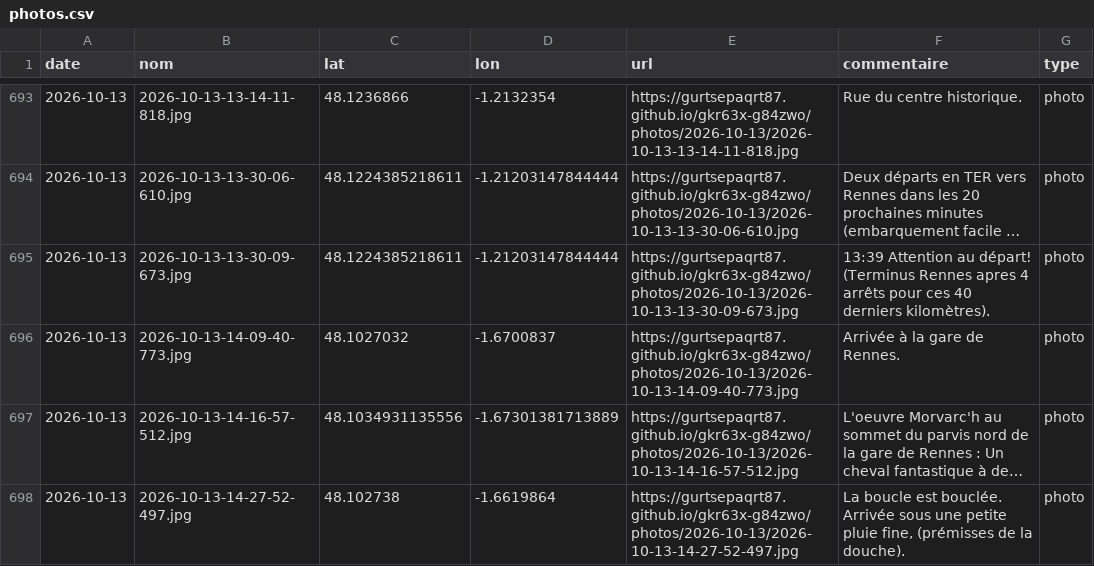
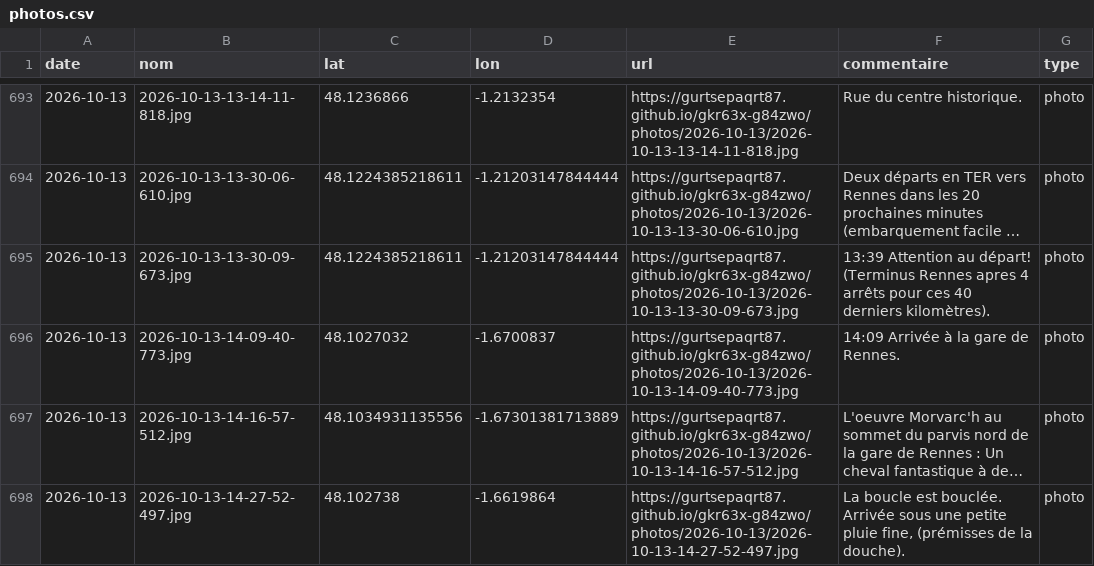
Before and after one commit to gurtsepaqrt87/bivouac, a CSV file: photos.csv, drawn as a sheet; only a part is shown, gaps mark what is left out; long unchanged cells end in …; the diff names each change by its address in the sheet, - before the commit and + after, or states it on an @@ line.

Commit message:
commentaire 2026-10-13-14-09-40-773 (2026-10-13)

```diff
--- a/photos.csv
+++ b/photos.csv
-F696 (commentaire): Arrivée à la gare de Rennes.
+F696 (commentaire): 14:09 Arrivée à la gare de Rennes.
```
